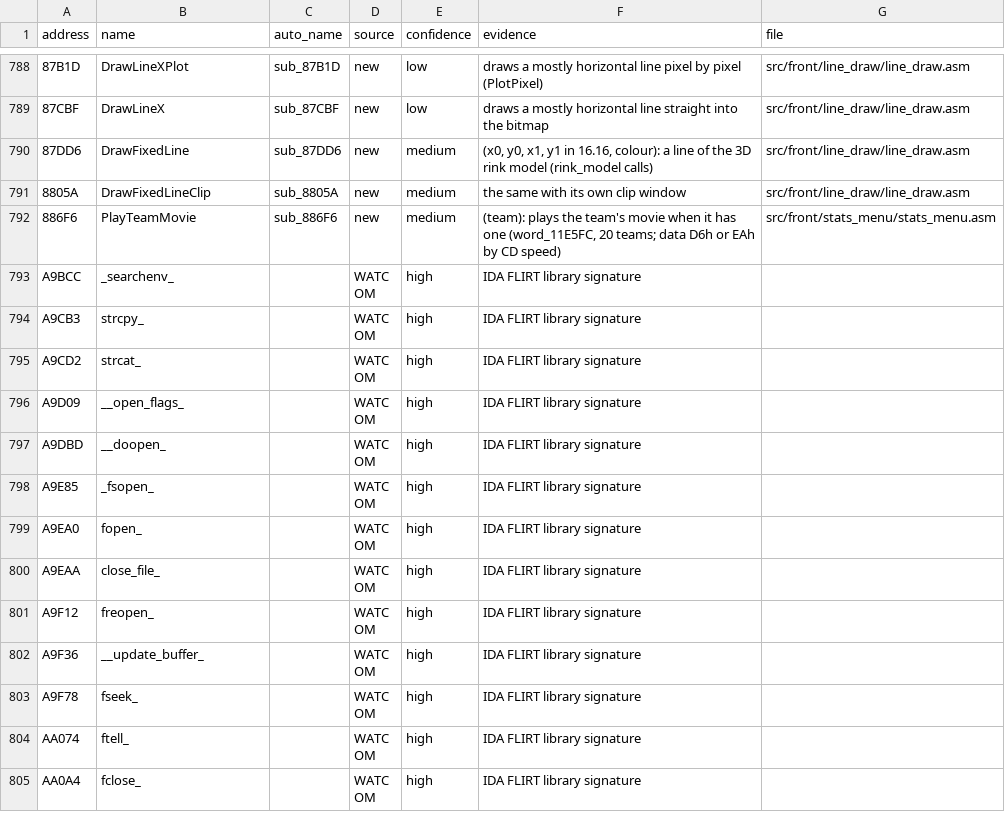
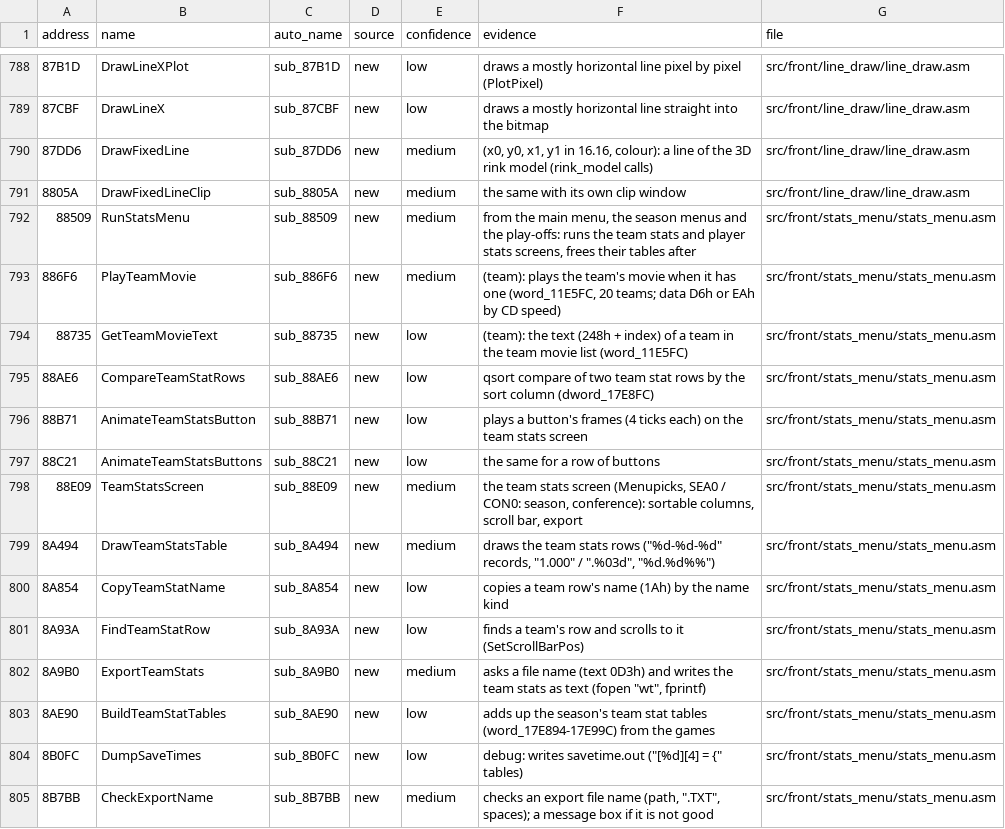
Before and after one commit to abdulahmad/NHL96PC, a CSV file: docs/name_map.csv, drawn as a sheet; only a part is shown, gaps mark what is left out; the shorter side is filled out with more unchanged rows; the diff covers the shown part only.

```diff
--- a/docs/name_map.csv
+++ b/docs/name_map.csv
@@ -791,2 +791,15 @@ address,name,auto_name,source,confidence,evidence,file
 8805A,DrawFixedLineClip,sub_8805A,new,medium,the same with its own clip window,src/front/line_draw/line_draw.asm
+88509,RunStatsMenu,sub_88509,new,medium,"from the main menu, the season menus and the play-offs: runs the team stats and player stats screens, frees their tables after",src/front/stats_menu/stats_menu.asm
 886F6,PlayTeamMovie,sub_886F6,new,medium,"(team): plays the team's movie when it has one (word_11E5FC, 20 teams; data D6h or EAh by CD speed)",src/front/stats_menu/stats_menu.asm
+88735,GetTeamMovieText,sub_88735,new,low,(team): the text (248h + index) of a team in the team movie list (word_11E5FC),src/front/stats_menu/stats_menu.asm
+88AE6,CompareTeamStatRows,sub_88AE6,new,low,qsort compare of two team stat rows by the sort column (dword_17E8FC),src/front/stats_menu/stats_menu.asm
+88B71,AnimateTeamStatsButton,sub_88B71,new,low,plays a button's frames (4 ticks each) on the team stats screen,src/front/stats_menu/stats_menu.asm
+88C21,AnimateTeamStatsButtons,sub_88C21,new,low,the same for a row of buttons,src/front/stats_menu/stats_menu.asm
+88E09,TeamStatsScreen,sub_88E09,new,medium,"the team stats screen (Menupicks, SEA0 / CON0: season, conference): sortable columns, scroll bar, export",src/front/stats_menu/stats_menu.asm
+8A494,DrawTeamStatsTable,sub_8A494,new,medium,"draws the team stats rows (""%d-%d-%d"" records, ""1.000"" / "".%03d"", ""%d.%d%%"")",src/front/stats_menu/stats_menu.asm
+8A854,CopyTeamStatName,sub_8A854,new,low,copies a team row's name (1Ah) by the name kind,src/front/stats_menu/stats_menu.asm
+8A93A,FindTeamStatRow,sub_8A93A,new,low,finds a team's row and scrolls to it (SetScrollBarPos),src/front/stats_menu/stats_menu.asm
+8A9B0,ExportTeamStats,sub_8A9B0,new,medium,"asks a file name (text 0D3h) and writes the team stats as text (fopen ""wt"", fprintf)",src/front/stats_menu/stats_menu.asm
+8AE90,BuildTeamStatTables,sub_8AE90,new,low,adds up the season's team stat tables (word_17E894-17E99C) from the games,src/front/stats_menu/stats_menu.asm
+8B0FC,DumpSaveTimes,sub_8B0FC,new,low,"debug: writes savetime.out (""[%d][4] = {"" tables)",src/front/stats_menu/stats_menu.asm
+8B7BB,CheckExportName,sub_8B7BB,new,medium,"checks an export file name (path, "".TXT"", spaces); a message box if it is not good",src/front/stats_menu/stats_menu.asm
```
Also changed, not shown: 13 added rows elsewhere in this file, 14 other files.
